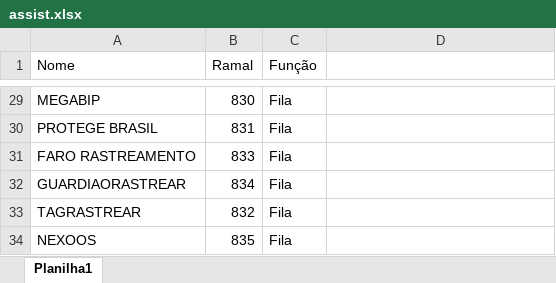
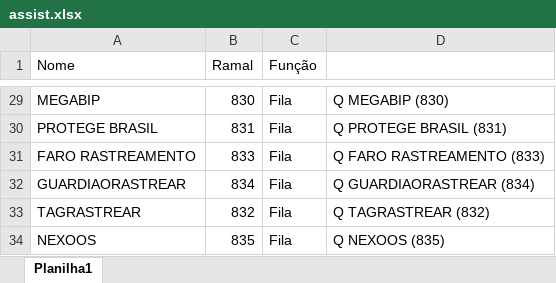
Before and after one commit to luizgdemetrio/pipeline-3cx, an Excel workbook: data/assist.xlsx, sheet Planilha1, drawn as a sheet; only a part is shown, gaps mark what is left out; values as stored, in another font and other column widths than the file's, no borders; the diff covers the shown part only; the diff names each change by its address in the sheet, - before the commit and + after, or states it on an @@ line.

```diff
--- a/data/assist.xlsx (sheet Planilha1)
+++ b/data/assist.xlsx (sheet Planilha1)
-D29: (empty)
+D29: Q MEGABIP (830)
-D30: (empty)
+D30: Q PROTEGE BRASIL (831)
-D31: (empty)
+D31: Q FARO RASTREAMENTO (833)
-D32: (empty)
+D32: Q GUARDIAORASTREAR (834)
-D33: (empty)
+D33: Q TAGRASTREAR (832)
-D34: (empty)
+D34: Q NEXOOS (835)
```
Also changed, not shown: 27 edited cells elsewhere in this sheet, 23 other files.
